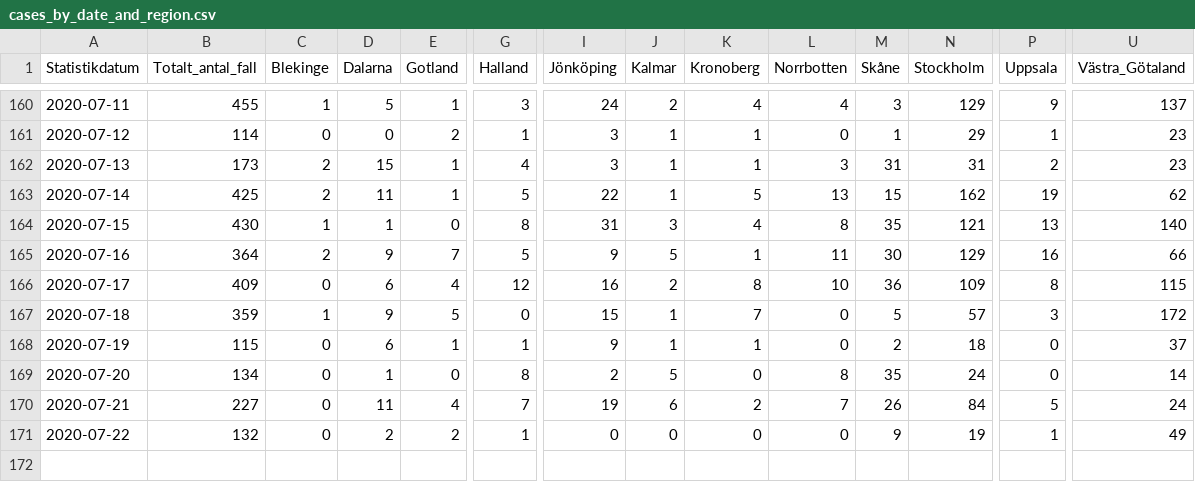
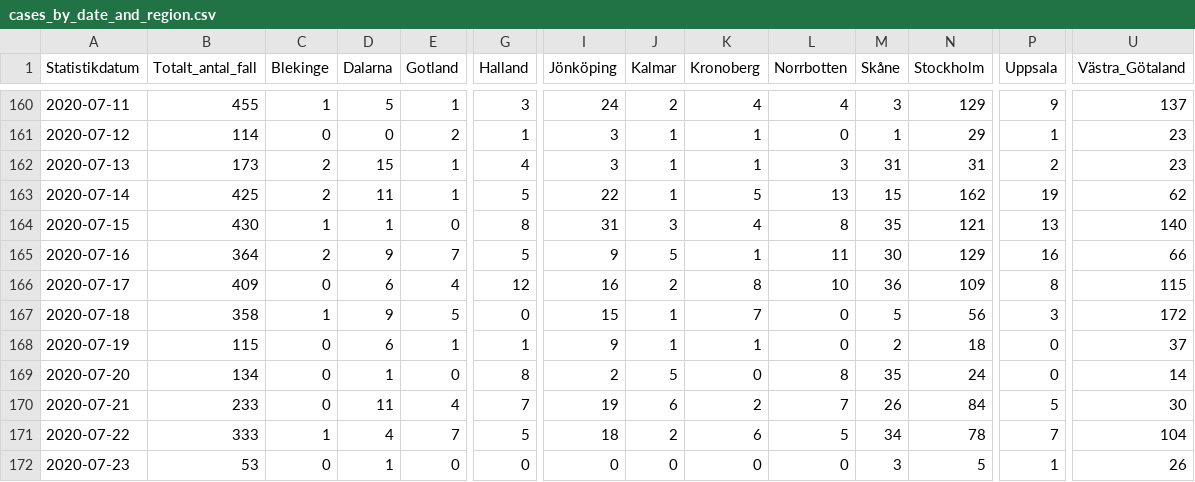
Before and after one commit to shortlisted/covid-19-sweden, a CSV file: cases_by_date_and_region.csv, drawn as a sheet; only a part is shown, gaps mark what is left out; rows hold the shown columns only; the diff covers the shown part only; the diff names each change by its address in the sheet, - before the commit and + after, or states it on an @@ line.

Commit message:
July 23, Swedish covid-19 data

```diff
--- a/cases_by_date_and_region.csv
+++ b/cases_by_date_and_region.csv
-B167 (Totalt_antal_fall): 359
+B167 (Totalt_antal_fall): 358
-N167 (Stockholm): 57
+N167 (Stockholm): 56
-B170 (Totalt_antal_fall): 227
+B170 (Totalt_antal_fall): 233
-U170 (Västra_Götaland): 24
+U170 (Västra_Götaland): 30
-B171 (Totalt_antal_fall): 132
+B171 (Totalt_antal_fall): 333
-C171 (Blekinge): 0
+C171 (Blekinge): 1
-D171 (Dalarna): 2
+D171 (Dalarna): 4
-E171 (Gotland): 2
+E171 (Gotland): 7
-G171 (Halland): 1
+G171 (Halland): 5
-I171 (Jönköping): 0
+I171 (Jönköping): 18
-J171 (Kalmar): 0
+J171 (Kalmar): 2
-K171 (Kronoberg): 0
+K171 (Kronoberg): 6
-L171 (Norrbotten): 0
+L171 (Norrbotten): 5
-M171 (Skåne): 9
+M171 (Skåne): 34
-N171 (Stockholm): 19
+N171 (Stockholm): 78
-P171 (Uppsala): 1
+P171 (Uppsala): 7
-U171 (Västra_Götaland): 49
+U171 (Västra_Götaland): 104
+row 172: 2020-07-23 | 53 | 0 | 1 | 0 | 0 | 0 | 0 | 0 | 0 | 3 | 5 | 1 | 26
```
Also changed, not shown: 3 edited cells elsewhere in this file, ICU_by_date.csv, deaths_by_date.csv, 3 other files.
